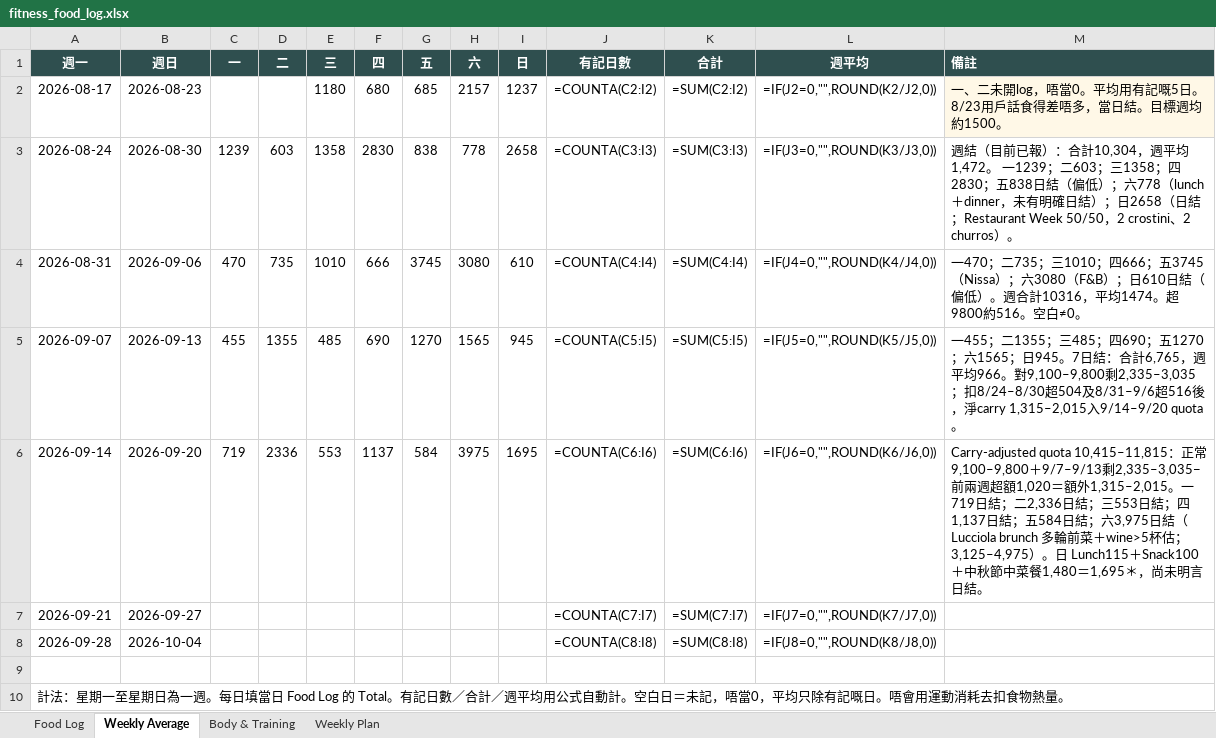
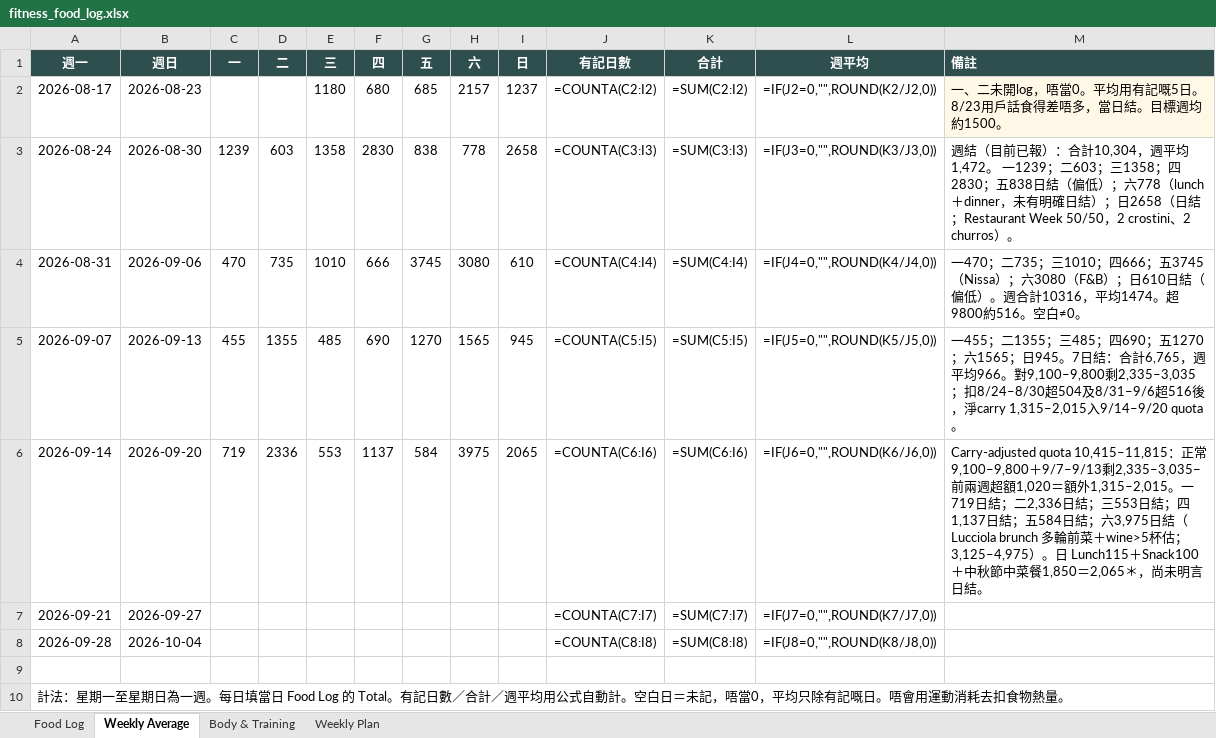
Before and after one commit to buzz-knittinpix/melodycheng622-cmyk.github.io, an Excel workbook: data/fitness_food_log.xlsx, sheet Weekly Average, drawn as a sheet; values as stored, in another font and other column widths than the file's, no borders; formulas without a stored value are shown as written; the diff names each change by its address in the sheet, - before the commit and + after, or states it on an @@ line.

```diff
--- a/data/fitness_food_log.xlsx (sheet Weekly Average)
+++ b/data/fitness_food_log.xlsx (sheet Weekly Average)
-I6 (日): 1695
+I6 (日): 2065
-M6 (備註): …菜餐1,480＝1,695＊，…
+M6 (備註): …菜餐1,850＝2,065＊，…
```
Also changed, not shown: sheet Food Log, 1 other file.
